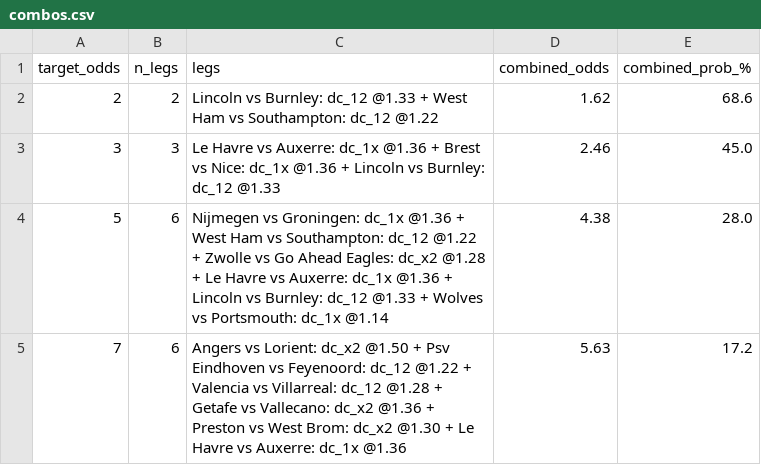
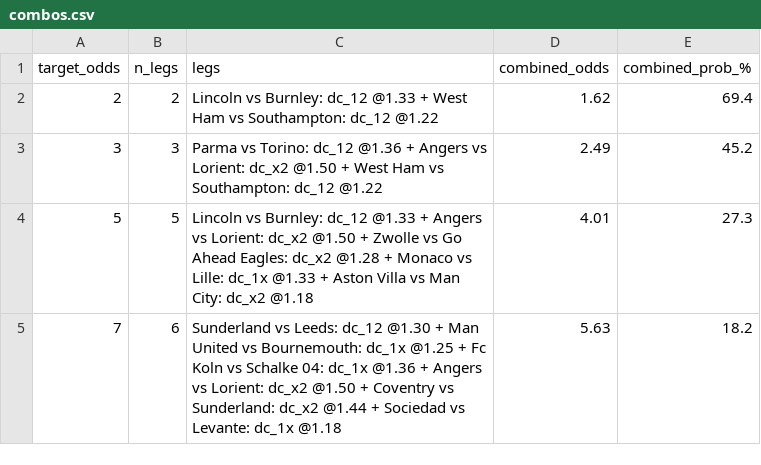
Before and after one commit to tonticha9/Prediction-picks, a CSV file: data/combos.csv, drawn as a sheet.

```diff
--- a/data/combos.csv
+++ b/data/combos.csv
@@ -1,5 +1,5 @@
 target_odds,n_legs,legs,combined_odds,combined_prob_%
-2,2,Lincoln vs Burnley: dc_12 @1.33 + West Ham vs Southampton: dc_12 @1.22,1.62,68.6
-3,3,Le Havre vs Auxerre: dc_1x @1.36 + Brest vs Nice: dc_1x @1.36 + Lincoln vs Burnley: dc_12 @1.33,2.46,45.0
-5,6,Nijmegen vs Groningen: dc_1x @1.36 + West Ham vs Southampton: dc_12 @1.22 + Zwolle vs Go Ahead Eagles: dc_x2 @1.28 + Le Havre vs Auxerre: dc_1x @1.36 + Lincoln vs Burnley: dc_12 @1.33 + Wolves vs Portsmouth: dc_1x @1.14,4.38,28.0
-7,6,Angers vs Lorient: dc_x2 @1.50 + Psv Eindhoven vs Feyenoord: dc_12 @1.22 + Valencia vs Villarreal: dc_12 @1.28 + Getafe vs Vallecano: dc_x2 @1.36 + Preston vs West Brom: dc_x2 @1.30 + Le Havre vs Auxerre: dc_1x @1.36,5.63,17.2
+2,2,Lincoln vs Burnley: dc_12 @1.33 + West Ham vs Southampton: dc_12 @1.22,1.62,69.4
+3,3,Parma vs Torino: dc_12 @1.36 + Angers vs Lorient: dc_x2 @1.50 + West Ham vs Southampton: dc_12 @1.22,2.49,45.2
+5,5,Lincoln vs Burnley: dc_12 @1.33 + Angers vs Lorient: dc_x2 @1.50 + Zwolle vs Go Ahead Eagles: dc_x2 @1.28 + Monaco vs Lille: dc_1x @1.33 + Aston Villa vs Man City: dc_x2 @1.18,4.01,27.3
+7,6,Sunderland vs Leeds: dc_12 @1.30 + Man United vs Bournemouth: dc_1x @1.25 + Fc Koln vs Schalke 04: dc_1x @1.36 + Angers vs Lorient: dc_x2 @1.50 + Coventry vs Sunderland: dc_x2 @1.44 + Sociedad vs Levante: dc_1x @1.18,5.63,18.2
```
Also changed, not shown: data/value_bets.csv, shadow/health_log.csv, 4 other files.
